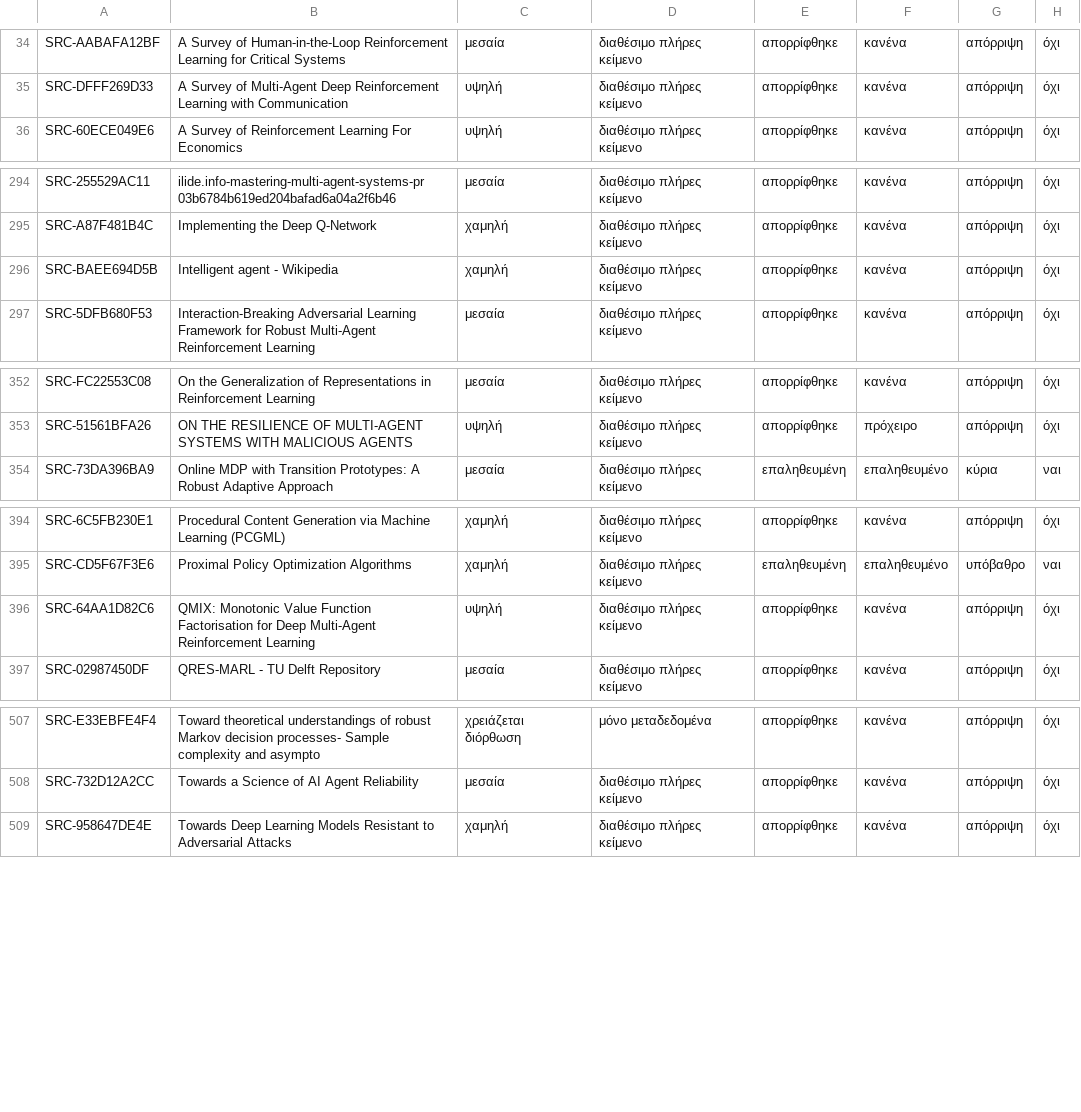
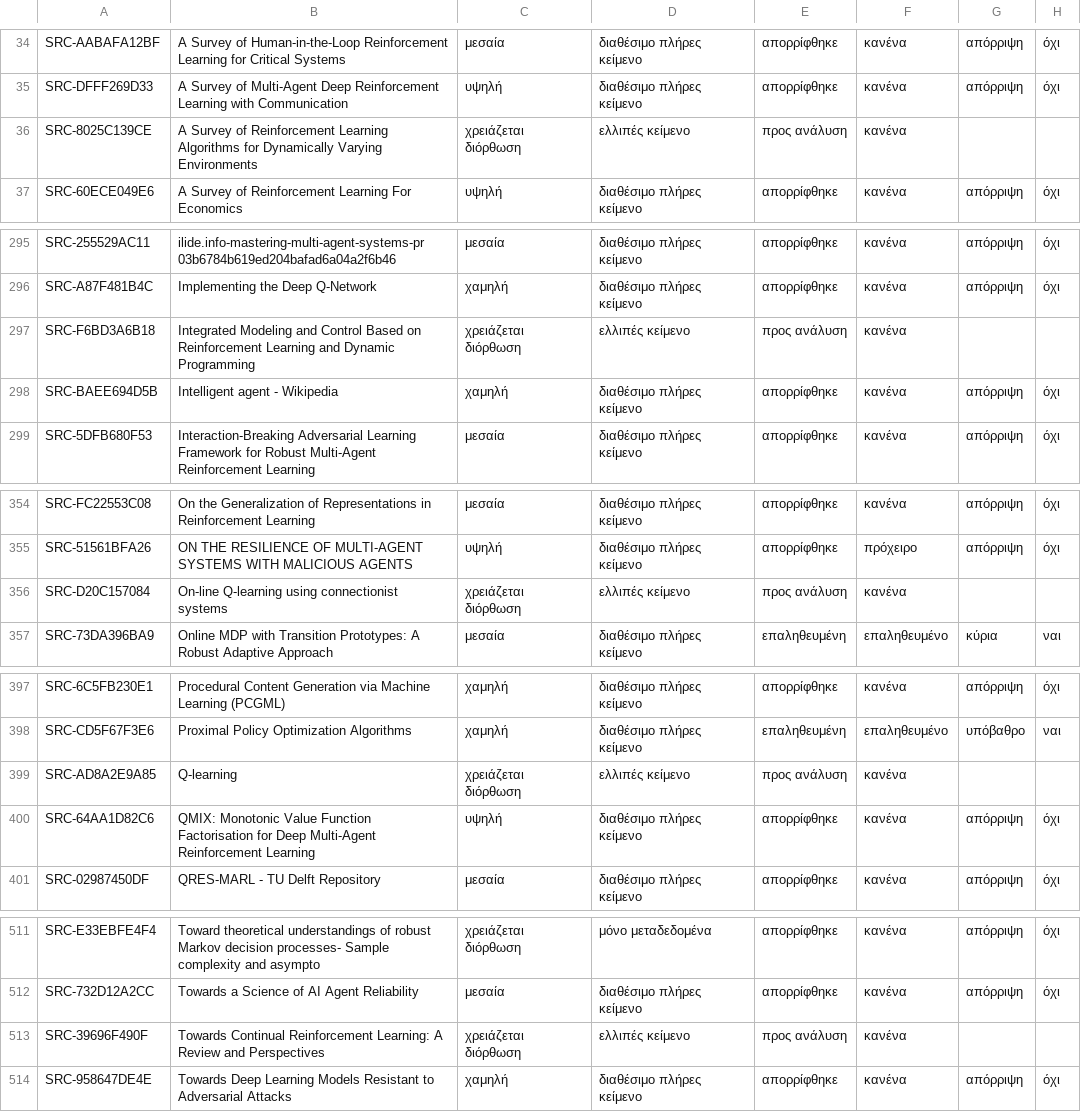
Before and after one commit to MariosGiannakaras/ThesisBibliography, a CSV file: catalog/analysis-status.csv, drawn as a sheet; only a part is shown, gaps mark what is left out.

```diff
--- a/catalog/analysis-status.csv
+++ b/catalog/analysis-status.csv
@@ -35,2 +35,3 @@ SRC-AABAFA12BF,A Survey of Human-in-the-Loop Reinforcement Learning for Critical
 SRC-DFFF269D33,A Survey of Multi-Agent Deep Reinforcement Learning with Communication,υψηλή,διαθέσιμο πλήρες κείμενο,απορρίφθηκε,κανένα,απόρριψη,όχι
+SRC-8025C139CE,A Survey of Reinforcement Learning Algorithms for Dynamically Varying Environments,χρειάζεται διόρθωση,ελλιπές κείμενο,προς ανάλυση,κανένα,,
 SRC-60ECE049E6,A Survey of Reinforcement Learning For Economics,υψηλή,διαθέσιμο πλήρες κείμενο,απορρίφθηκε,κανένα,απόρριψη,όχι
@@ -295,2 +296,3 @@ SRC-255529AC11,ilide.info-mastering-multi-agent-systems-pr 03b6784b619ed204bafad
 SRC-A87F481B4C,Implementing the Deep Q-Network,χαμηλή,διαθέσιμο πλήρες κείμενο,απορρίφθηκε,κανένα,απόρριψη,όχι
+SRC-F6BD3A6B18,Integrated Modeling and Control Based on Reinforcement Learning and Dynamic Programming,χρειάζεται διόρθωση,ελλιπές κείμενο,προς ανάλυση,κανένα,,
 SRC-BAEE694D5B,Intelligent agent - Wikipedia,χαμηλή,διαθέσιμο πλήρες κείμενο,απορρίφθηκε,κανένα,απόρριψη,όχι
@@ -353,2 +355,3 @@ SRC-FC22553C08,On the Generalization of Representations in Reinforcement Learnin
 SRC-51561BFA26,ON THE RESILIENCE OF MULTI-AGENT SYSTEMS WITH MALICIOUS AGENTS,υψηλή,διαθέσιμο πλήρες κείμενο,απορρίφθηκε,πρόχειρο,απόρριψη,όχι
+SRC-D20C157084,On-line Q-learning using connectionist systems,χρειάζεται διόρθωση,ελλιπές κείμενο,προς ανάλυση,κανένα,,
 SRC-73DA396BA9,Online MDP with Transition Prototypes: A Robust Adaptive Approach,μεσαία,διαθέσιμο πλήρες κείμενο,επαληθευμένη,επαληθευμένο,κύρια,ναι
@@ -395,2 +398,3 @@ SRC-6C5FB230E1,Procedural Content Generation via Machine Learning (PCGML),χαμ
 SRC-CD5F67F3E6,Proximal Policy Optimization Algorithms,χαμηλή,διαθέσιμο πλήρες κείμενο,επαληθευμένη,επαληθευμένο,υπόβαθρο,ναι
+SRC-AD8A2E9A85,Q-learning,χρειάζεται διόρθωση,ελλιπές κείμενο,προς ανάλυση,κανένα,,
 SRC-64AA1D82C6,QMIX: Monotonic Value Function Factorisation for Deep Multi-Agent Reinforcement Learning,υψηλή,διαθέσιμο πλήρες κείμενο,απορρίφθηκε,κανένα,απόρριψη,όχι
@@ -508,2 +512,3 @@ SRC-E33EBFE4F4,Toward theoretical understandings of robust Markov decision proce
 SRC-732D12A2CC,Towards a Science of AI Agent Reliability,μεσαία,διαθέσιμο πλήρες κείμενο,απορρίφθηκε,κανένα,απόρριψη,όχι
+SRC-39696F490F,Towards Continual Reinforcement Learning: A Review and Perspectives,χρειάζεται διόρθωση,ελλιπές κείμενο,προς ανάλυση,κανένα,,
 SRC-958647DE4E,Towards Deep Learning Models Resistant to Adversarial Attacks,χαμηλή,διαθέσιμο πλήρες κείμενο,απορρίφθηκε,κανένα,απόρριψη,όχι
```
Also changed, not shown: thesis-package/manifest.csv, 7 other files.
